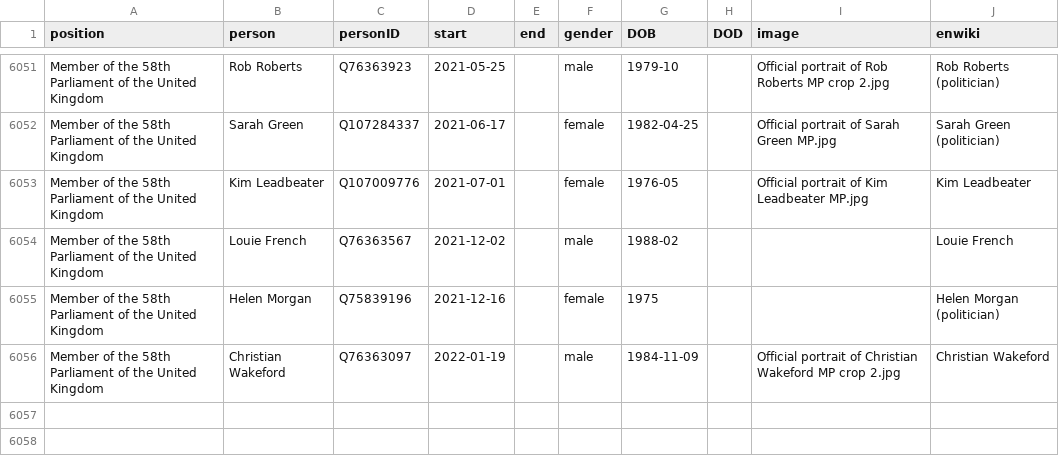
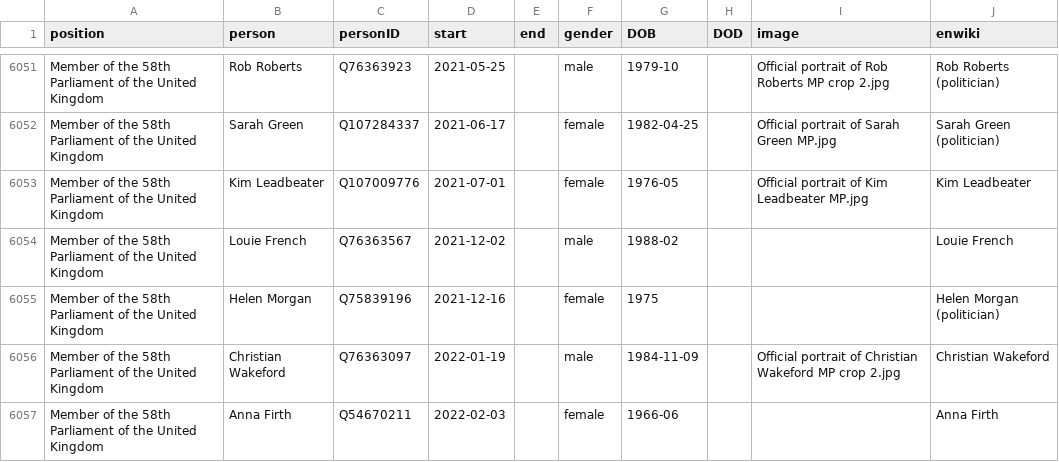
Before and after one commit to every-politician-scrapers/united-kingdom-cabinet, a CSV file: html/legislators.csv, drawn as a sheet; only a part is shown, gaps mark what is left out; the diff names each change by its address in the sheet, - before the commit and + after, or states it on an @@ line.

```diff
--- a/html/legislators.csv
+++ b/html/legislators.csv
+row 6057: Member of the 58th Parliament of the United Kingdom | Anna Firth | Q54670211 | 2022-02-03 |  | female | 1966-06 |  |  | Anna Firth
```
Also changed, not shown: html/holders21.csv.
